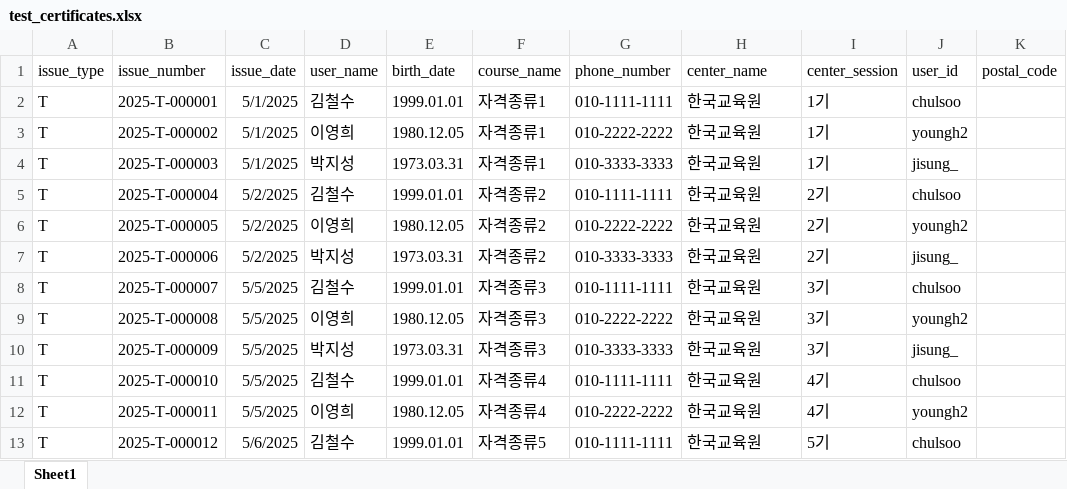
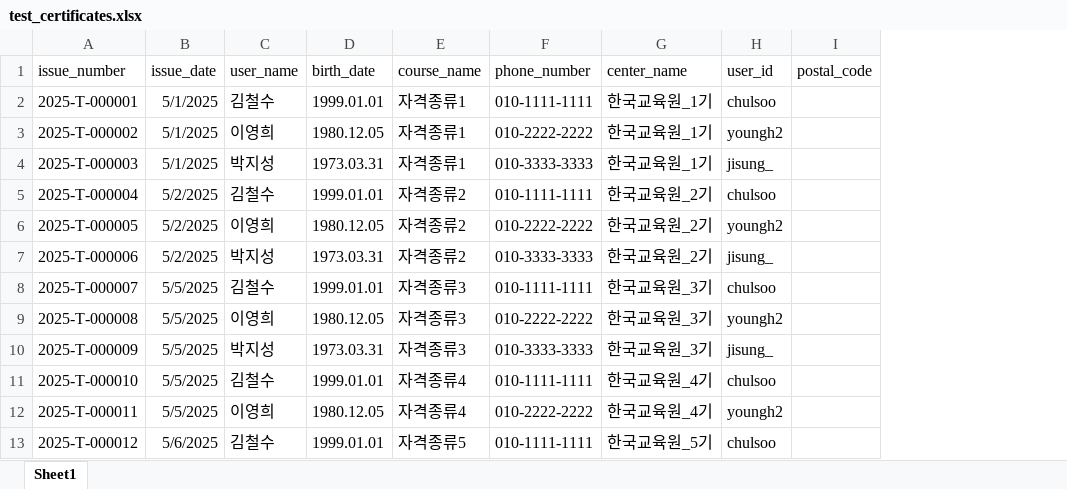
Before and after one commit to kyeong-ha/certmanager, an Excel workbook: backend/data/test_certificates.xlsx, sheet Sheet1, drawn as a sheet; only a part is shown; values as stored, in another font and other column widths than the file's, no borders; removed rows and columns are numbered as before the commit, all else as after; the diff names each change by its address in the sheet, - before the commit and + after, or states it on an @@ line.

```diff
--- a/backend/data/test_certificates.xlsx (sheet Sheet1)
+++ b/backend/data/test_certificates.xlsx (sheet Sheet1)
-column A (issue_type), rows 2-13: all T
-column I (center_session), rows 2-13: 1기 | 1기 | 1기 | 2기 | 2기 | 2기 | 3기 | 3기 | 3기 | 4기 | 4기 | 5기
-G2:G4 (center_name): 한국교육원
+G2:G4 (center_name): 한국교육원_1기
-G5:G7 (center_name): 한국교육원
+G5:G7 (center_name): 한국교육원_2기
-G8:G10 (center_name): 한국교육원
+G8:G10 (center_name): 한국교육원_3기
-G11:G12 (center_name): 한국교육원
+G11:G12 (center_name): 한국교육원_4기
-G13 (center_name): 한국교육원
+G13 (center_name): 한국교육원_5기
```
Also changed, not shown: 11 other files.
